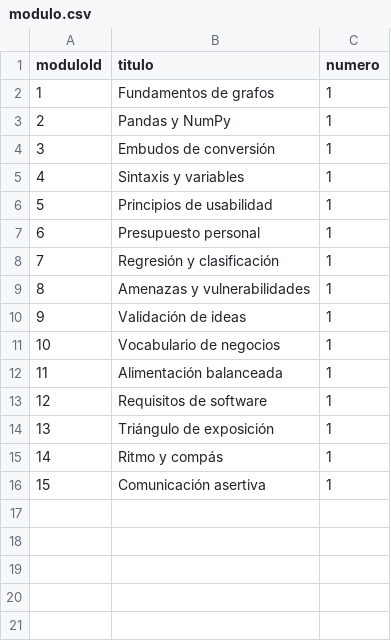
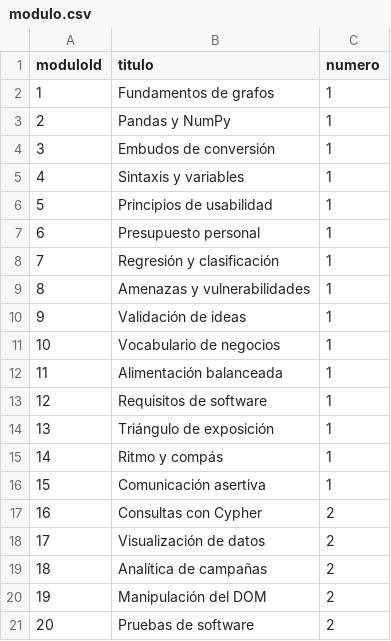
Before and after one commit to Asmadiel999/Practica_Base_Datos, a CSV file: modulo.csv, drawn as a sheet.

Commit message:
Modulo_Mod

```diff
--- a/modulo.csv
+++ b/modulo.csv
@@ -16 +16,6 @@ moduloId,titulo,numero
 15,Comunicación asertiva,1
+16,Consultas con Cypher,2
+17,Visualización de datos,2
+18,Analítica de campañas,2
+19,Manipulación del DOM,2
+20,Pruebas de software,2
```
